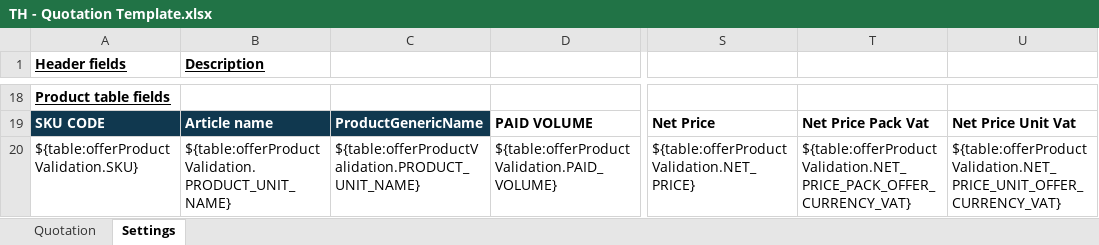
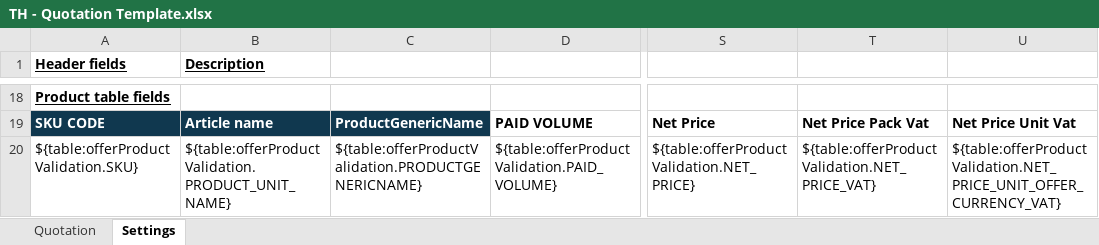
Before and after one commit to mandar-velankar/TNDR_FAST_BACKEND, an Excel workbook: srv/xlsx-templates/TH - Quotation Template.xlsx, sheet Settings, drawn as a sheet; only a part is shown, gaps mark what is left out; values as stored, in another font and other column widths than the file's, no borders; table styles not drawn; the diff names each change by its address in the sheet, - before the commit and + after, or states it on an @@ line.

```diff
--- a/srv/xlsx-templates/TH - Quotation Template.xlsx (sheet Settings)
+++ b/srv/xlsx-templates/TH - Quotation Template.xlsx (sheet Settings)
-C20: ${table:offerProductValidation.PRODUCT_UNIT_NAME}
+C20: ${table:offerProductValidation.PRODUCTGENERICNAME}
-T20: ${table:offerProductValidation.NET_PRICE_PACK_OFFER_CURRENCY_VAT}
+T20: ${table:offerProductValidation.NET_PRICE_VAT}
```
Also changed, not shown: sheet Quotation, charts or pictures.
